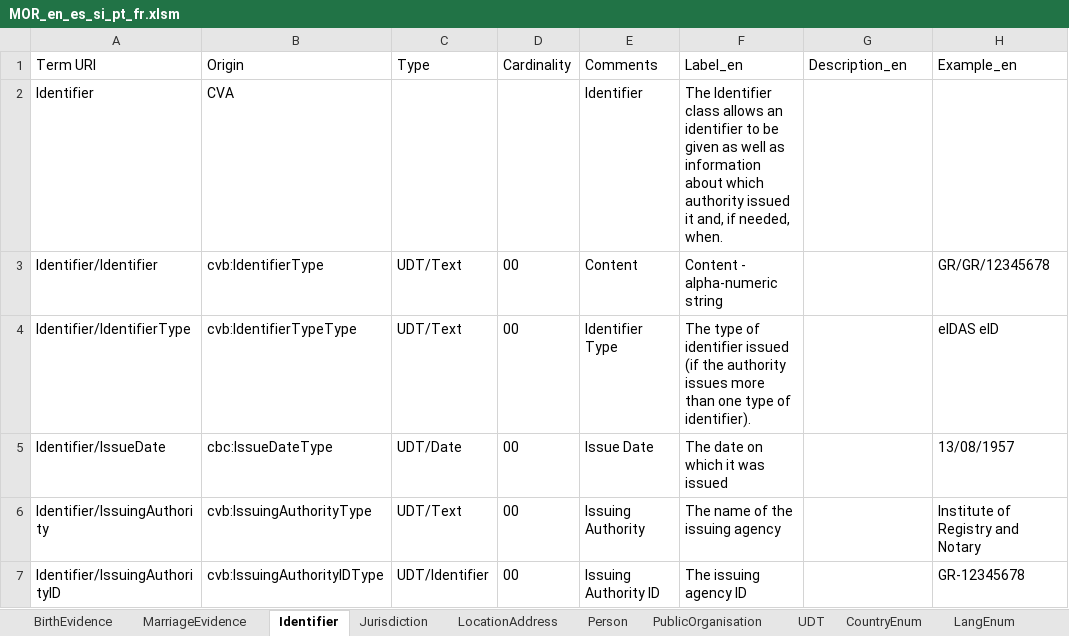
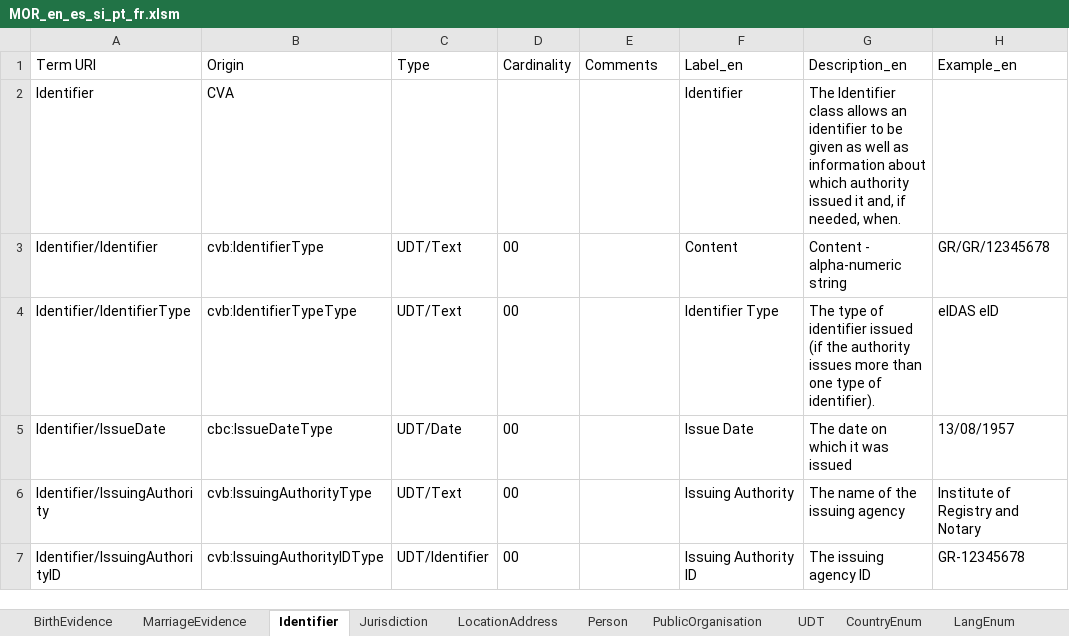
Before and after one commit to de4a-eu/MOR, an Excel workbook: material/translation/scripts/MOR_en_es_si_pt_fr.xlsm, sheet Identifier, drawn as a sheet; only a part is shown; values as stored, in another font and other column widths than the file's, no borders; table styles not drawn; the diff names each change by its address in the sheet, - before the commit and + after, or states it on an @@ line.

```diff
--- a/material/translation/scripts/MOR_en_es_si_pt_fr.xlsm (sheet Identifier)
+++ b/material/translation/scripts/MOR_en_es_si_pt_fr.xlsm (sheet Identifier)
-E2 (Comments): Identifier
+E2 (Comments): (empty)
-F2 (Label_en): The Identifier class allows an identifier to be given as well as information about which authority issued it and, if needed, when.
+F2 (Label_en): Identifier
-G2 (Description_en): (empty)
+G2 (Description_en): The Identifier class allows an identifier to be given as well as information about which authority issued it and, if needed, when.
-E3 (Comments): Content
+E3 (Comments): (empty)
-F3 (Label_en): Content - alpha-numeric string
+F3 (Label_en): Content
-G3 (Description_en): (empty)
+G3 (Description_en): Content - alpha-numeric string
-E4 (Comments): Identifier Type
+E4 (Comments): (empty)
-F4 (Label_en): The type of identifier issued (if the authority issues more than one type of identifier).
+F4 (Label_en): Identifier Type
-G4 (Description_en): (empty)
+G4 (Description_en): The type of identifier issued (if the authority issues more than one type of identifier).
-E5 (Comments): Issue Date
+E5 (Comments): (empty)
-F5 (Label_en): The date on which it was issued
+F5 (Label_en): Issue Date
-G5 (Description_en): (empty)
+G5 (Description_en): The date on which it was issued
-E6 (Comments): Issuing Authority
+E6 (Comments): (empty)
-F6 (Label_en): The name of the issuing agency
+F6 (Label_en): Issuing Authority
-G6 (Description_en): (empty)
+G6 (Description_en): The name of the issuing agency
-E7 (Comments): Issuing Authority ID
+E7 (Comments): (empty)
-F7 (Label_en): The issuing agency ID
+F7 (Label_en): Issuing Authority ID
-G7 (Description_en): (empty)
+G7 (Description_en): The issuing agency ID
```
Also changed, not shown: sheet Person, sheet LocationAddress, sheet Jurisdiction, sheet PublicOrganisation, 6 other files.
